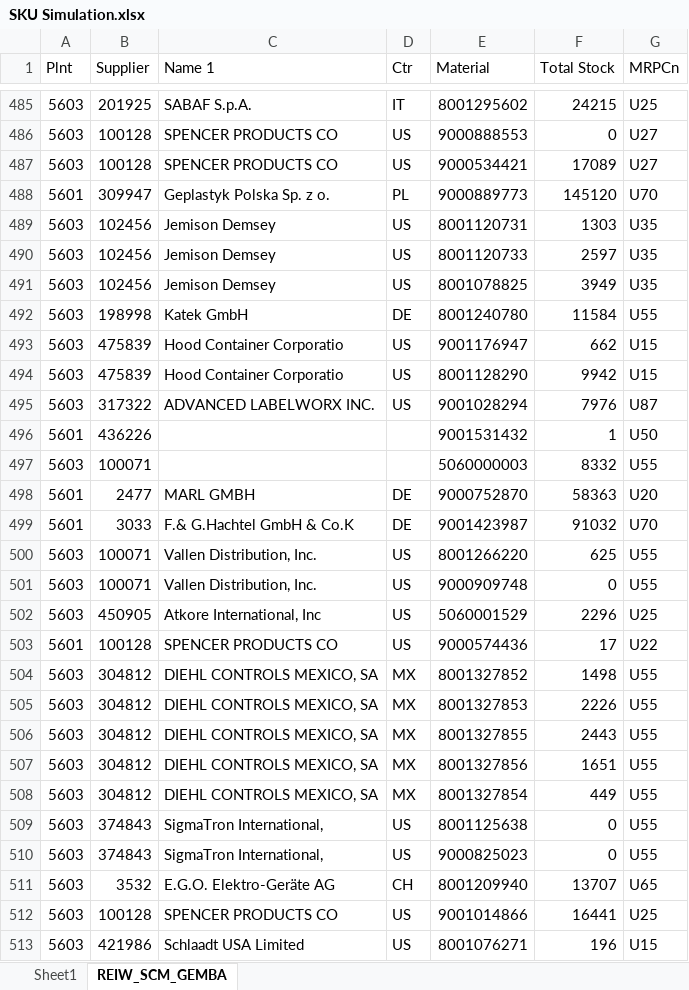
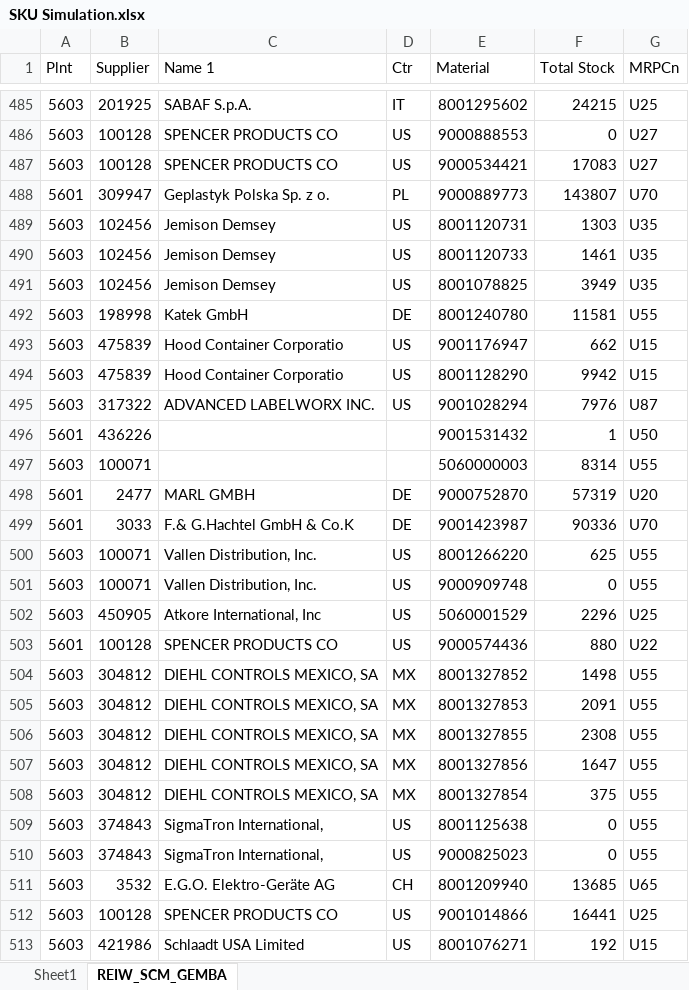
Before and after one commit to RanbirBSH/SNb-SCM, an Excel workbook: SKU Simulation.xlsx, sheet REIW_SCM_GEMBA, drawn as a sheet; only a part is shown, gaps mark what is left out; values as stored, in another font and other column widths than the file's, no borders; table styles not drawn; the diff covers the shown part only; the diff names each change by its address in the sheet, - before the commit and + after, or states it on an @@ line.

```diff
--- a/SKU Simulation.xlsx (sheet REIW_SCM_GEMBA)
+++ b/SKU Simulation.xlsx (sheet REIW_SCM_GEMBA)
-F487 (Total Stock): 17089
+F487 (Total Stock): 17083
-F488 (Total Stock): 145120
+F488 (Total Stock): 143807
-F490 (Total Stock): 2597
+F490 (Total Stock): 1461
-F492 (Total Stock): 11584
+F492 (Total Stock): 11581
-F497 (Total Stock): 8332
+F497 (Total Stock): 8314
-F498 (Total Stock): 58363
+F498 (Total Stock): 57319
-F499 (Total Stock): 91032
+F499 (Total Stock): 90336
-F503 (Total Stock): 17
+F503 (Total Stock): 880
-F505 (Total Stock): 2226
+F505 (Total Stock): 2091
-F506 (Total Stock): 2443
+F506 (Total Stock): 2308
-F507 (Total Stock): 1651
+F507 (Total Stock): 1647
-F508 (Total Stock): 449
+F508 (Total Stock): 375
-F511 (Total Stock): 13707
+F511 (Total Stock): 13685
-F513 (Total Stock): 196
+F513 (Total Stock): 192
```
Also changed, not shown: 806 edited cells elsewhere in this sheet, sheet Sheet1.
